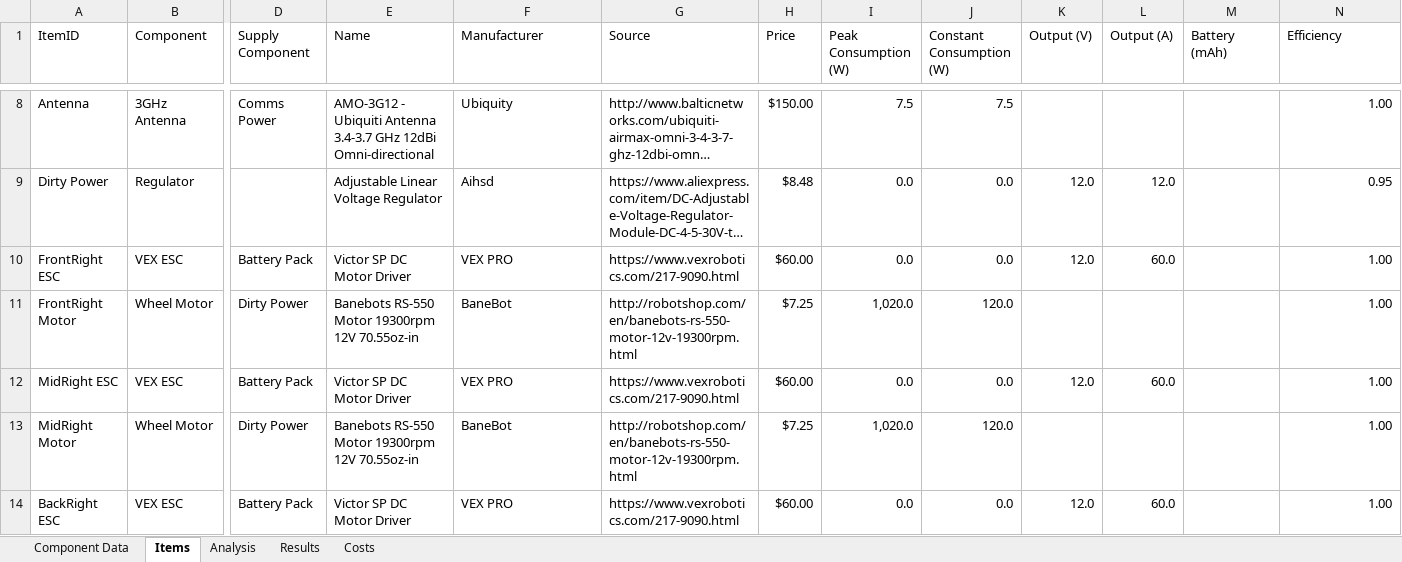
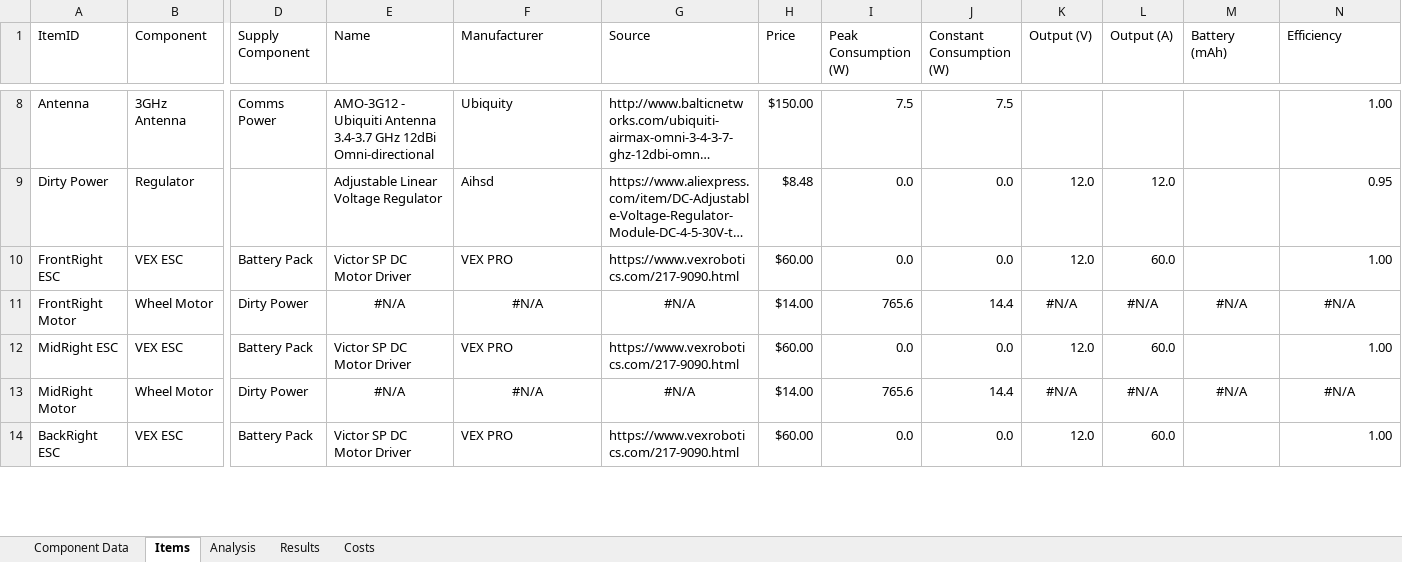
Before and after one commit to ISU-MAVRIC/MAVRIC-Systems, an Excel workbook: Electrical/PowerBudget.xlsx, sheet Items, drawn as a sheet; only a part is shown, gaps mark what is left out; long unchanged cells end in …; values as stored, in another font and other column widths than the file's, no borders; table styles not drawn; the diff covers the shown part only; the diff names each change by its address in the sheet, - before the commit and + after, or states it on an @@ line.

```diff
--- a/Electrical/PowerBudget.xlsx (sheet Items)
+++ b/Electrical/PowerBudget.xlsx (sheet Items)
-E11 (Name): Banebots RS-550 Motor 19300rpm 12V 70.55oz-in
+E11 (Name): #N/A
-E11:G11 alignment: left
+E11:G11 alignment: center
-F11 (Manufacturer): BaneBot
+F11 (Manufacturer): #N/A
-G11 (Source): http://robotshop.com/en/banebots-rs-550-motor-12v-19300rpm.html
+G11 (Source): #N/A
-H11 (Price): $7.25
+H11 (Price): $14.00
-I11 (Peak Consumption (W)): 1,020.0
+I11 (Peak Consumption (W)): 765.6
-J11 (Constant Consumption (W)): 120.0
+J11 (Constant Consumption (W)): 14.4
-K11 (Output (V)): (empty)
+K11 (Output (V)): #N/A
-L11 (Output (A)): (empty)
+L11 (Output (A)): #N/A
-M11 (Battery (mAh)): (empty)
+M11 (Battery (mAh)): #N/A
-N11 (Efficiency): 1.00
+N11 (Efficiency): #N/A
-N11 alignment: right
+N11 alignment: center
-E13 (Name): Banebots RS-550 Motor 19300rpm 12V 70.55oz-in
+E13 (Name): #N/A
-E13:G13 alignment: left
+E13:G13 alignment: center
-F13 (Manufacturer): BaneBot
+F13 (Manufacturer): #N/A
-G13 (Source): http://robotshop.com/en/banebots-rs-550-motor-12v-19300rpm.html
+G13 (Source): #N/A
-H13 (Price): $7.25
+H13 (Price): $14.00
-I13 (Peak Consumption (W)): 1,020.0
+I13 (Peak Consumption (W)): 765.6
-J13 (Constant Consumption (W)): 120.0
+J13 (Constant Consumption (W)): 14.4
-K13 (Output (V)): (empty)
+K13 (Output (V)): #N/A
-L13 (Output (A)): (empty)
+L13 (Output (A)): #N/A
-M13 (Battery (mAh)): (empty)
+M13 (Battery (mAh)): #N/A
-N13 (Efficiency): 1.00
+N13 (Efficiency): #N/A
-N13 alignment: right
+N13 alignment: center
```
Also changed, not shown: 40 edited cells and cell formats elsewhere in this sheet, sheet Analysis, sheet Results, sheet Component Data, sheet Costs, formulas that keep their value, hidden cells.
